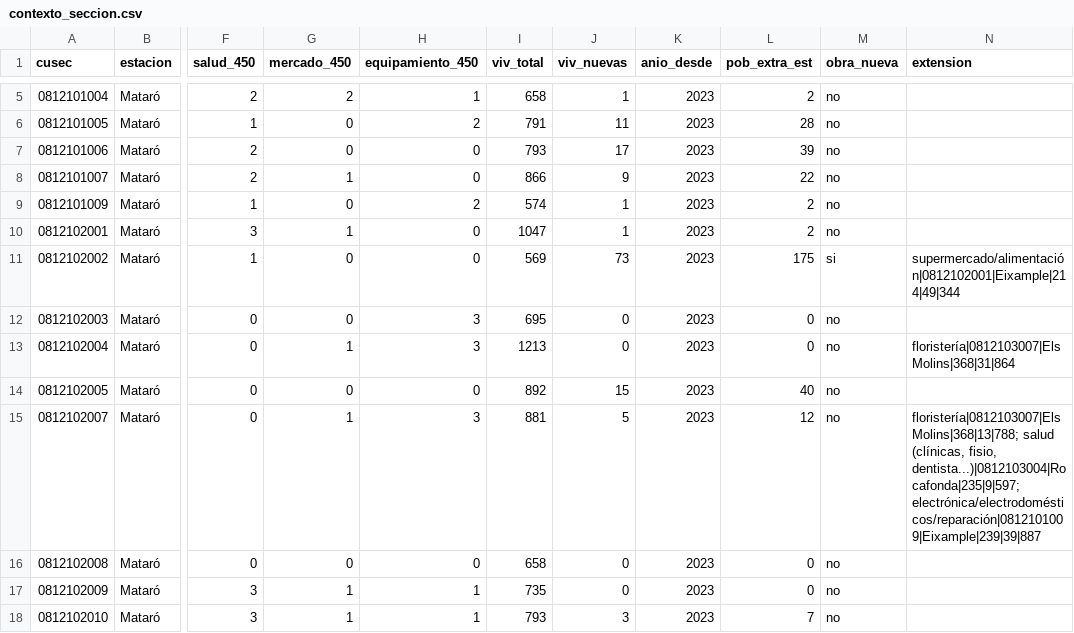
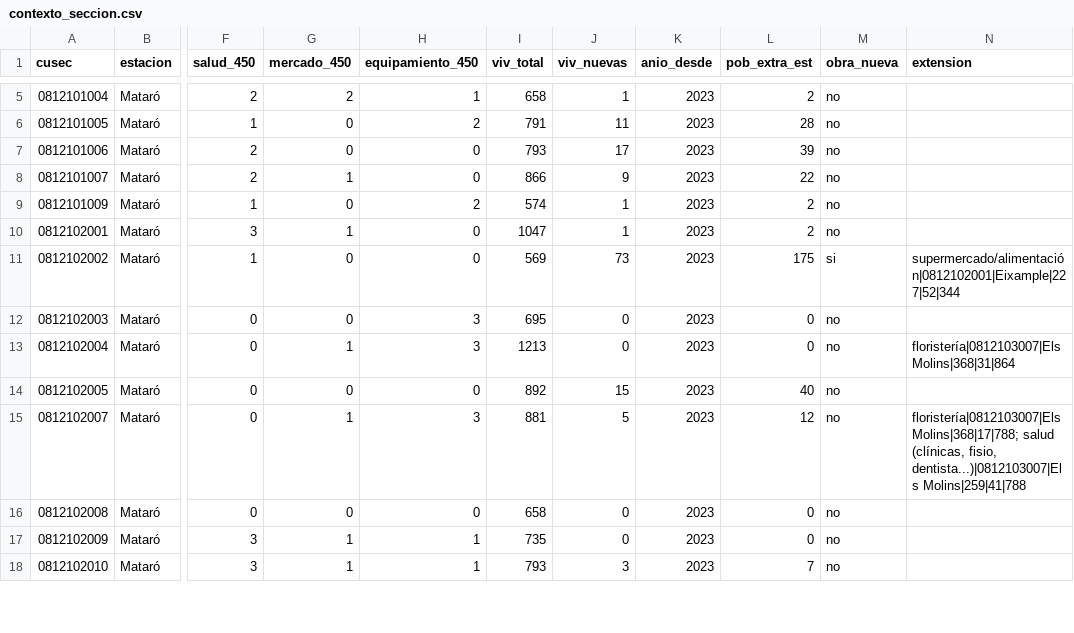
Before and after one commit to juancaa03/connectma-app, a CSV file: data/contexto_seccion.csv, drawn as a sheet; only a part is shown, gaps mark what is left out; the diff covers the shown part only; the diff names each change by its address in the sheet, - before the commit and + after, or states it on an @@ line.

```diff
--- a/data/contexto_seccion.csv
+++ b/data/contexto_seccion.csv
-N11 (extension): supermercado/alimentación|0812102001|Eixample|214|49|344
+N11 (extension): supermercado/alimentación|0812102001|Eixample|227|52|344
-N15 (extension): floristería|0812103007|Els Molins|368|13|788; salud (clínicas, fisio, dentista...)|0812103004|Rocafonda|235|9|597; electrónica/electrodomésticos/reparación|0812101009|Eixample|239|39|887
+N15 (extension): floristería|0812103007|Els Molins|368|17|788; salud (clínicas, fisio, dentista...)|0812103007|Els Molins|259|41|788
```
Also changed, not shown: 12 edited cells elsewhere in this file, data/radar_v2_oportunidades.csv, data/radar_v3.csv, 1 other file.
